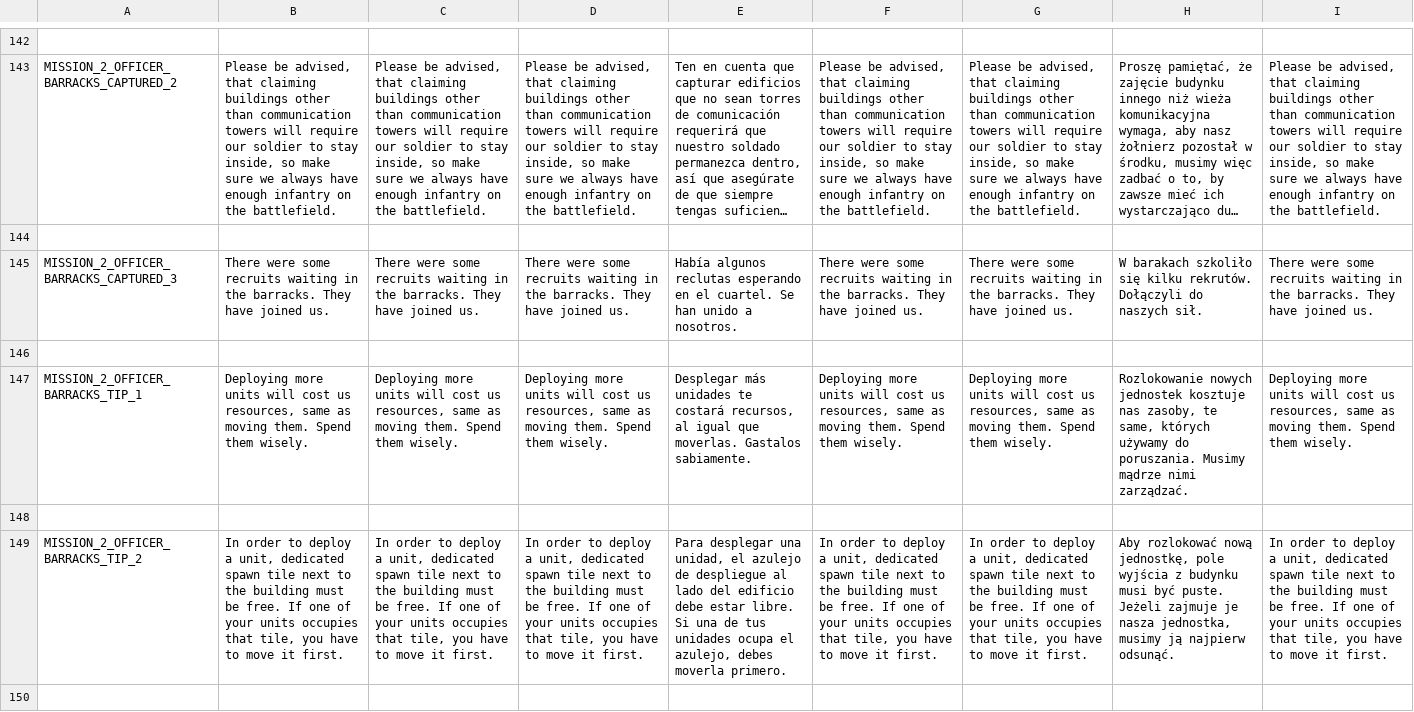
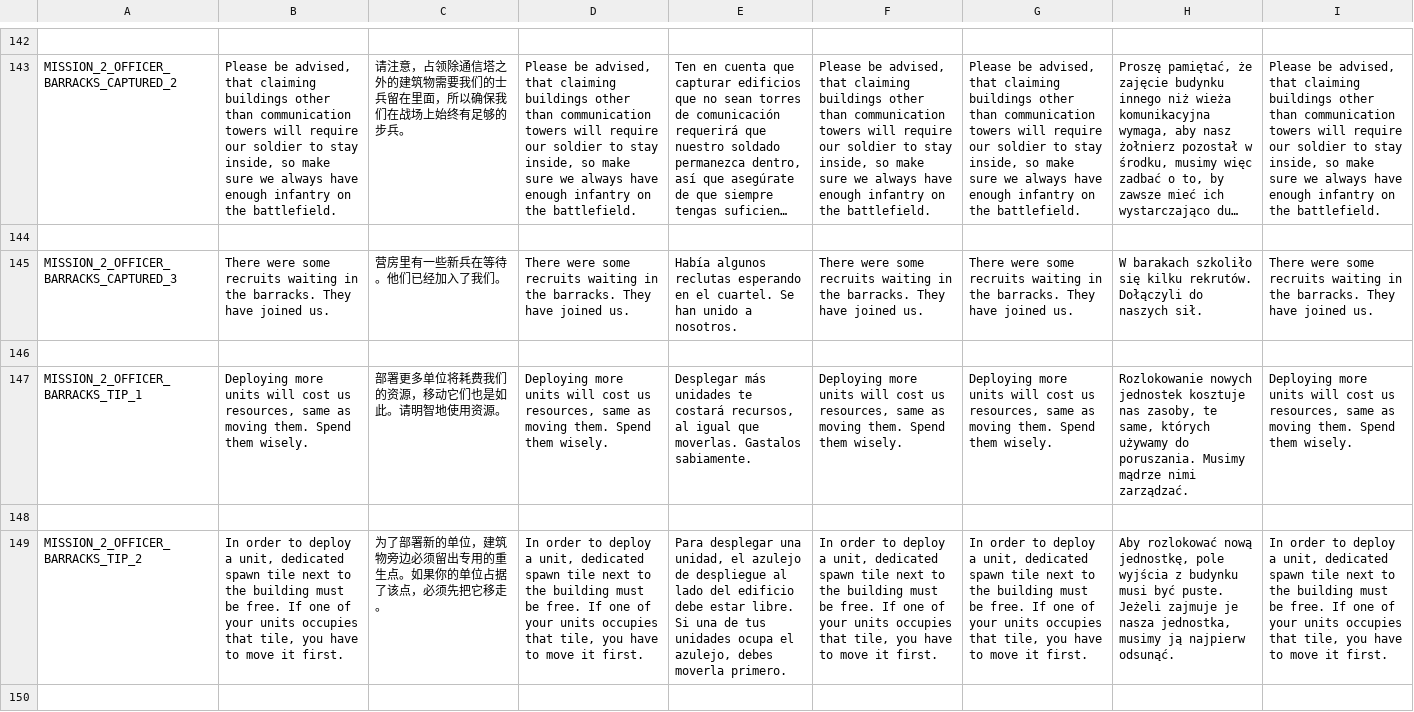
Before and after one commit to transphere-dev/Tanks-of-Freedom, a CSV file: translations/campaigns/campaign.csv, drawn as a sheet; only a part is shown, gaps mark what is left out; long unchanged cells end in …; the diff covers the shown part only; the diff names each change by its address in the sheet, - before the commit and + after, or states it on an @@ line.

```diff
--- a/translations/campaigns/campaign.csv
+++ b/translations/campaigns/campaign.csv
-C143: Please be advised, that claiming buildings other than communication towers will require our soldier to stay inside, so make sure we always have enough infantry on the battlefield.
+C143: 请注意，占领除通信塔之外的建筑物需要我们的士兵留在里面，所以确保我们在战场上始终有足够的步兵。
-C145: There were some recruits waiting in the barracks. They have joined us.
+C145: 营房里有一些新兵在等待。他们已经加入了我们。
-C147: Deploying more units will cost us resources, same as moving them. Spend them wisely.
+C147: 部署更多单位将耗费我们的资源，移动它们也是如此。请明智地使用资源。
-C149: In order to deploy a unit, dedicated spawn tile next to the building must be free. If one of your units occupies that tile, you have to move it first.
+C149: 为了部署新的单位，建筑物旁边必须留出专用的重生点。如果你的单位占据了该点，必须先把它移走。
```
Also changed, not shown: 25 edited cells elsewhere in this file, 11 other files.
